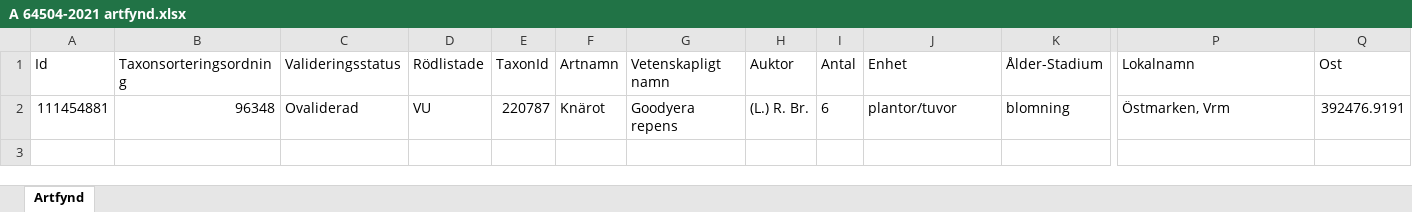
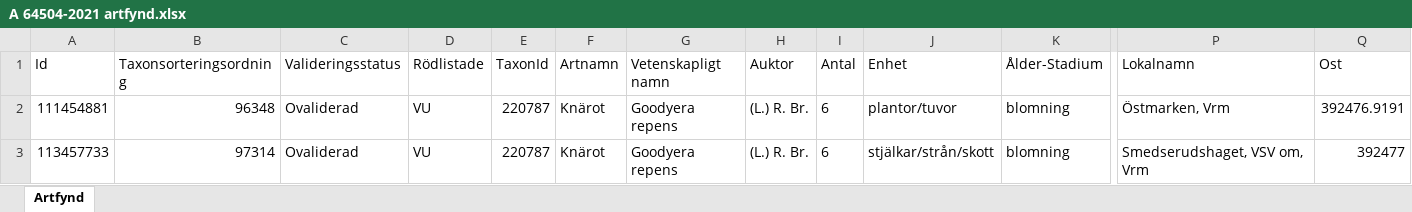
Before and after one commit to klasma/Logging_1715, an Excel workbook: artfynd/A 64504-2021 artfynd.xlsx, sheet Artfynd, drawn as a sheet; only a part is shown, gaps mark what is left out; values as stored, in another font and other column widths than the file's, no borders; rows hold the shown columns only; the diff names each change by its address in the sheet, - before the commit and + after, or states it on an @@ line.

```diff
--- a/artfynd/A 64504-2021 artfynd.xlsx (sheet Artfynd)
+++ b/artfynd/A 64504-2021 artfynd.xlsx (sheet Artfynd)
+row 3: 113457733 | 97314 | Ovaliderad | VU | 220787 | Knärot | Goodyera repens | (L.) R. Br. | 6 | stjälkar/strån/skott | blomning | Smedserudshaget, VSV om, Vrm | 392477
```
Also changed, not shown: artfynd/A 37408-2022 artfynd.xlsx, artfynd/A 42209-2021 artfynd.xlsx, 51 other files.
